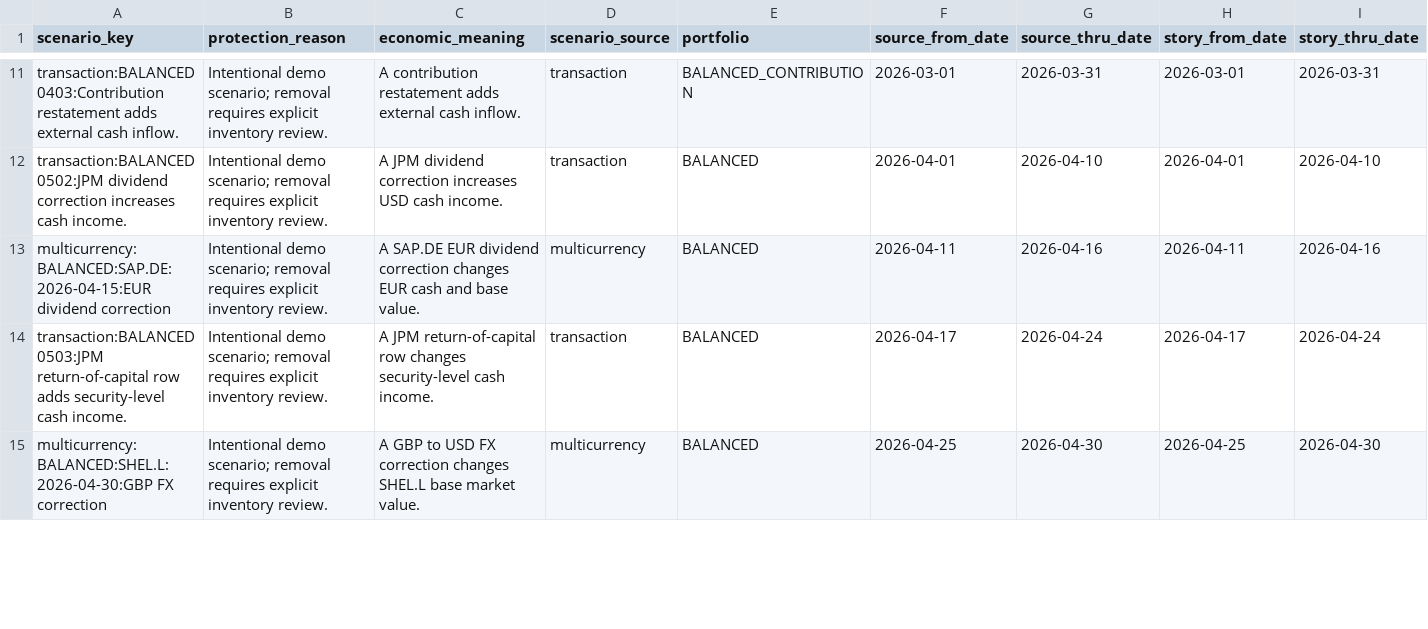
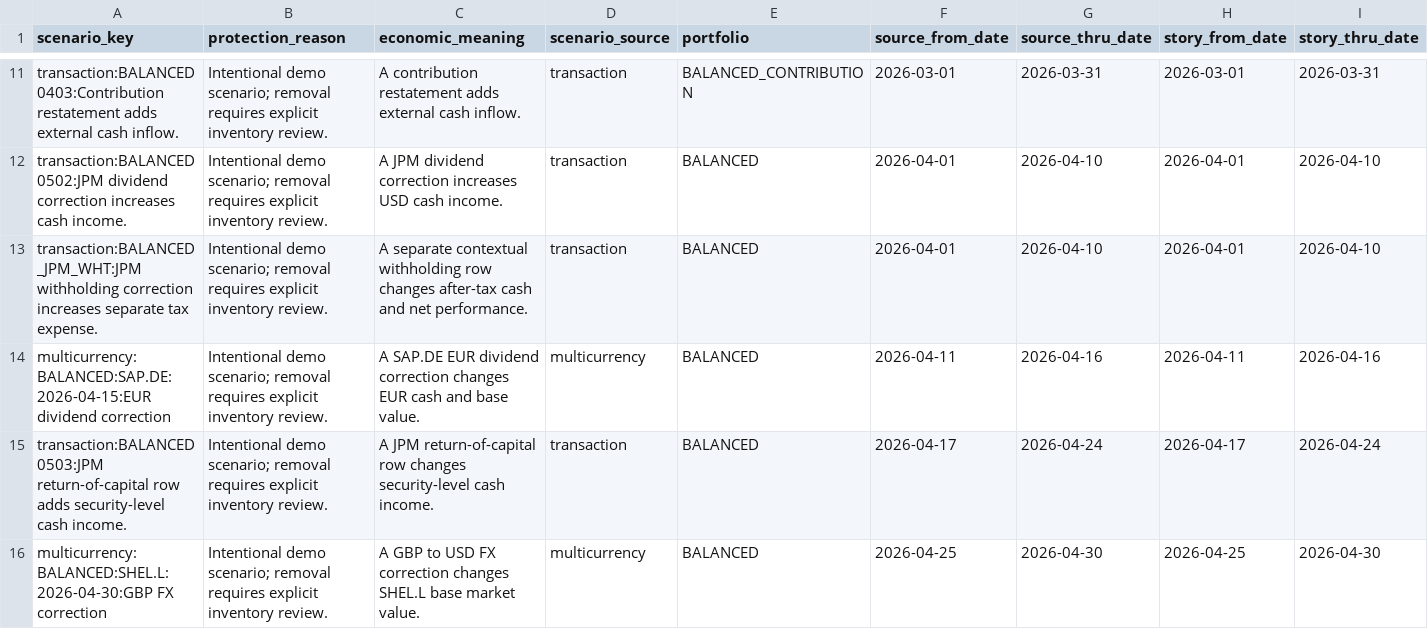
Before and after one commit to JohnDReynolds/portfolio-performance-analytics, a CSV file: scripts/operational_demo_data/audit_scenario_inventory.csv, drawn as a sheet; only a part is shown, gaps mark what is left out; rows hold the shown columns only; the diff covers the shown part only; the diff names each change by its address in the sheet, - before the commit and + after, or states it on an @@ line.

```diff
--- a/scripts/operational_demo_data/audit_scenario_inventory.csv
+++ b/scripts/operational_demo_data/audit_scenario_inventory.csv
+row 13: transaction:BALANCED_JPM_WHT:JPM withholding correction increases separate tax expense. | Intentional demo scenario; removal requires explicit inventory review. | A separate contextual withholding row changes after-tax cash and net performance. | transaction | BALANCED | 2026-04-01 | 2026-04-10 | 2026-04-01 | 2026-04-10
```
Also changed, not shown: 3 added rows and 2 edited cells elsewhere in this file, ppar/setup_templates/axys_apx_audit/snapshot_a/secref.csv, ppar/setup_templates/axys_apx_audit/snapshot_a/transactions.csv, 52 other files.
